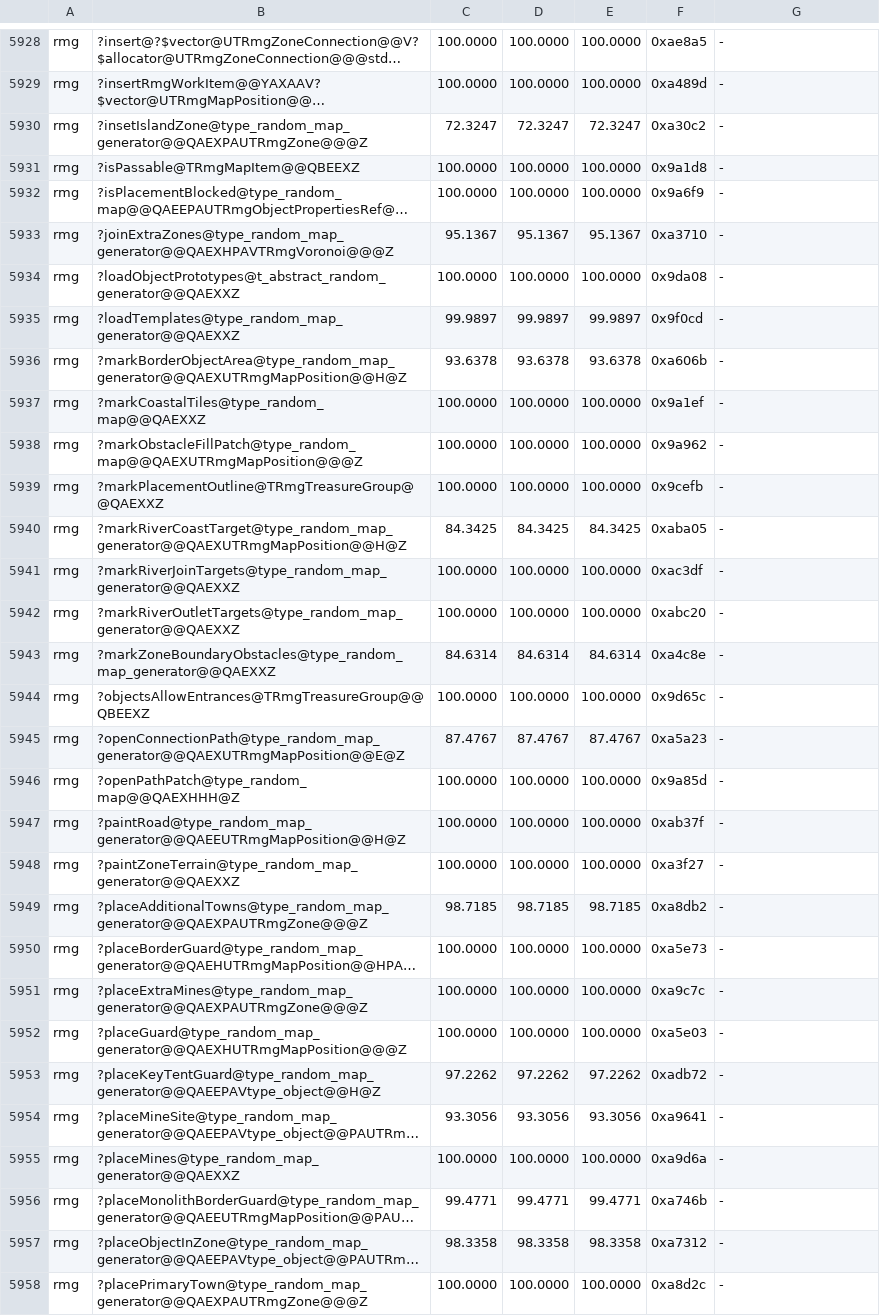
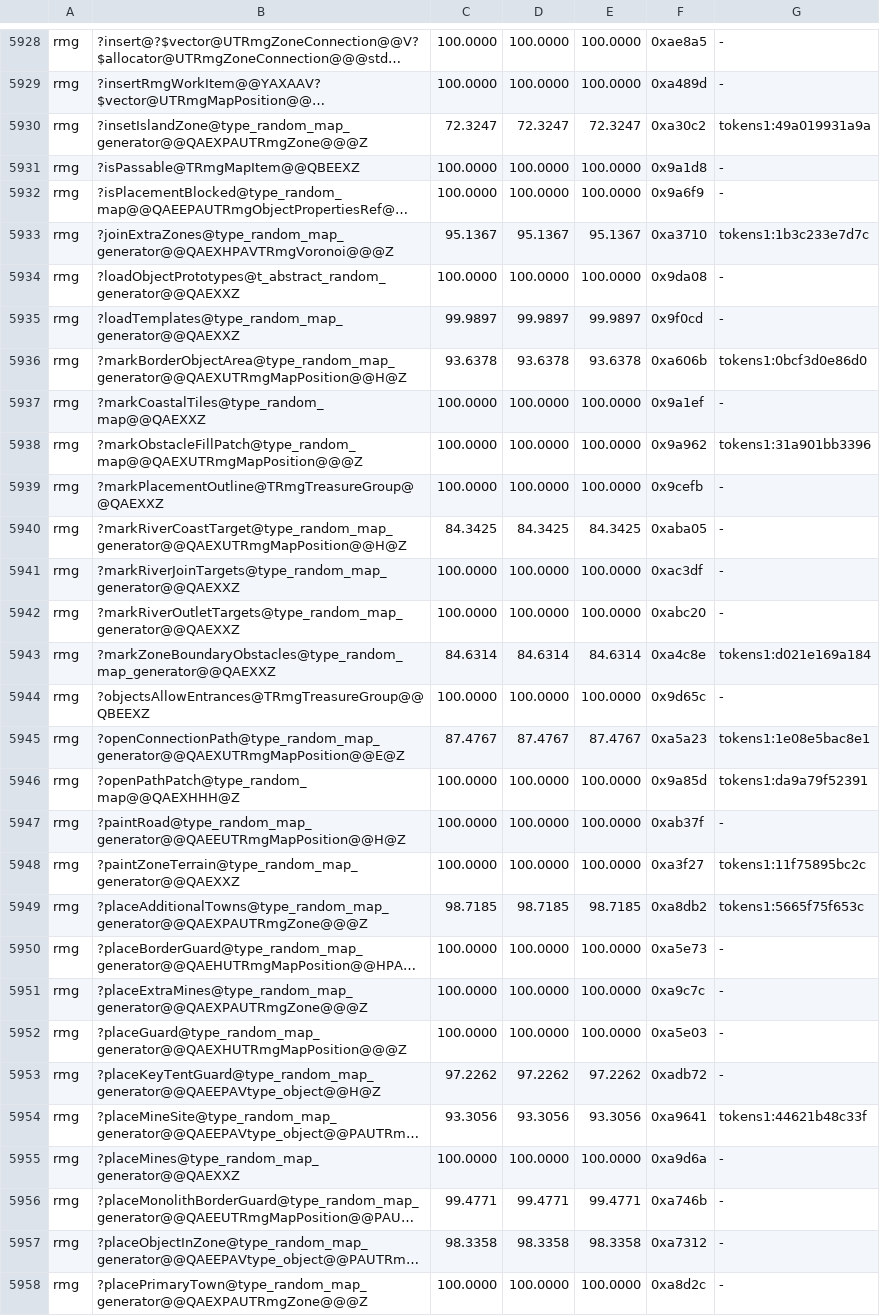
Before and after one commit to philipmendocino/homm3-decomp, a TSV file: config/match_baseline.h3maped.tsv, drawn as a sheet; only a part is shown, gaps mark what is left out; long unchanged cells end in …; the diff covers the shown part only; the diff names each change by its address in the sheet, - before the commit and + after, or states it on an @@ line.

```diff
--- a/config/match_baseline.h3maped.tsv
+++ b/config/match_baseline.h3maped.tsv
-G5930: -
+G5930: tokens1:49a019931a9a
-G5933: -
+G5933: tokens1:1b3c233e7d7c
-G5936: -
+G5936: tokens1:0bcf3d0e86d0
-G5938: -
+G5938: tokens1:31a901bb3396
-G5943: -
+G5943: tokens1:d021e169a184
-G5945: -
+G5945: tokens1:1e08e5bac8e1
-G5946: -
+G5946: tokens1:da9a79f52391
-G5948: -
+G5948: tokens1:11f75895bc2c
-G5949: -
+G5949: tokens1:5665f75f653c
-G5954: -
+G5954: tokens1:44621b48c33f
```
Also changed, not shown: 83 edited cells elsewhere in this file, config/match_baseline.h3ccmped.tsv, config/retail/h3ccmped/placements.tsv, 5 other files.
